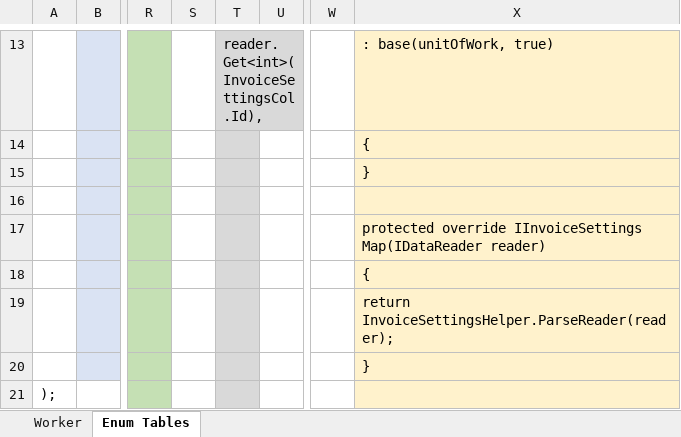
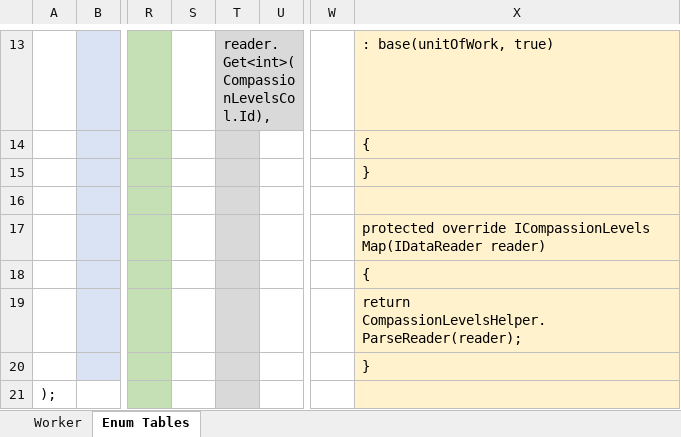
Before and after one commit to dangerworm/DungeonsAndDragons, an Excel workbook: Table Creator.xlsx, sheet Enum Tables, drawn as a sheet; only a part is shown, gaps mark what is left out; values as stored, in another font and other column widths than the file's, no borders; the diff covers the shown part only; the diff names each change by its address in the sheet, - before the commit and + after, or states it on an @@ line.

Commit message:
Reconfigured some of the tables and added initial data

```diff
--- a/Table Creator.xlsx (sheet Enum Tables)
+++ b/Table Creator.xlsx (sheet Enum Tables)
-T13: reader.Get<int>(InvoiceSettingsCol.Id),
+T13: reader.Get<int>(CompassionLevelsCol.Id),
-X17: protected override IInvoiceSettings Map(IDataReader reader)
+X17: protected override ICompassionLevels Map(IDataReader reader)
-X19: return InvoiceSettingsHelper.ParseReader(reader);
+X19: return CompassionLevelsHelper.ParseReader(reader);
```
Also changed, not shown: 5 added rows, 5 removed rows and 70 edited cells elsewhere in this sheet, sheet Worker, hidden cells, 30 other files.
